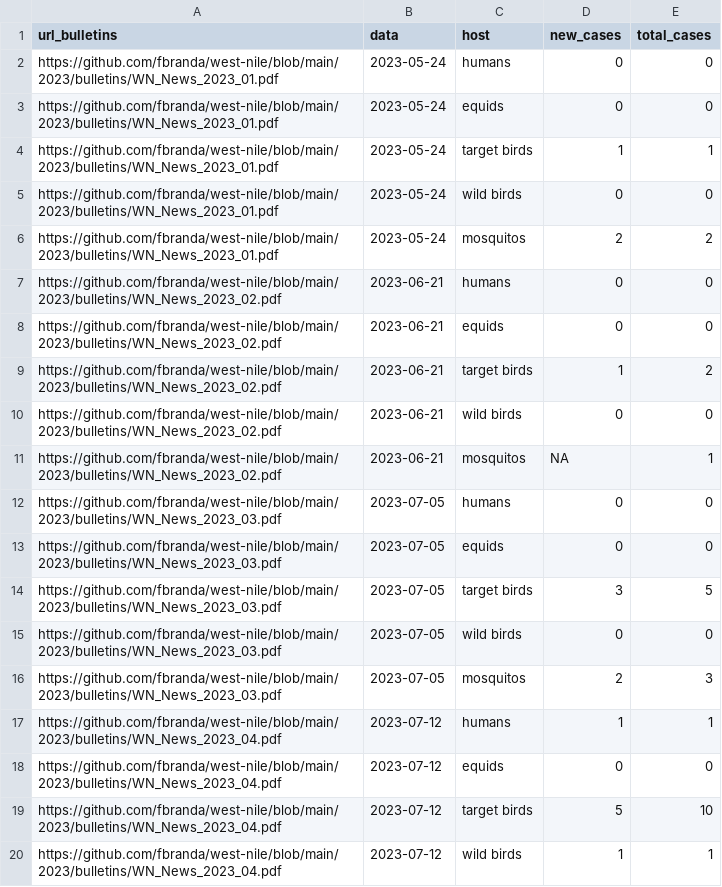
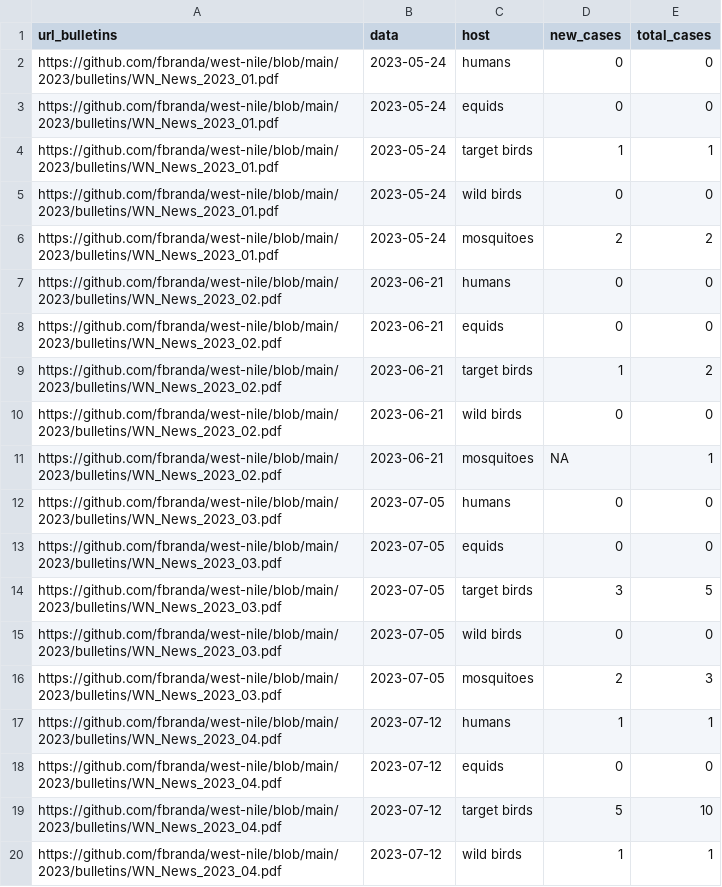
Before and after one commit to fbranda/west-nile, a CSV file: 2023/national-trend/wn-ita-national-trend-2023.csv, drawn as a sheet; only a part is shown; the diff covers the shown part only.

Commit message:
Add files via upload

```diff
--- a/2023/national-trend/wn-ita-national-trend-2023.csv
+++ b/2023/national-trend/wn-ita-national-trend-2023.csv
@@ -5,3 +5,3 @@
 "https://github.com/fbranda/west-nile/blob/main/2023/bulletins/WN_News_2023_01.pdf",2023-05-24,"wild birds","0",0
-"https://github.com/fbranda/west-nile/blob/main/2023/bulletins/WN_News_2023_01.pdf",2023-05-24,"mosquitos","2",2
+"https://github.com/fbranda/west-nile/blob/main/2023/bulletins/WN_News_2023_01.pdf",2023-05-24,"mosquitoes","2",2
 "https://github.com/fbranda/west-nile/blob/main/2023/bulletins/WN_News_2023_02.pdf",2023-06-21,"humans","0",0
@@ -10,3 +10,3 @@
 "https://github.com/fbranda/west-nile/blob/main/2023/bulletins/WN_News_2023_02.pdf",2023-06-21,"wild birds","0",0
-"https://github.com/fbranda/west-nile/blob/main/2023/bulletins/WN_News_2023_02.pdf",2023-06-21,"mosquitos","NA",1
+"https://github.com/fbranda/west-nile/blob/main/2023/bulletins/WN_News_2023_02.pdf",2023-06-21,"mosquitoes","NA",1
 "https://github.com/fbranda/west-nile/blob/main/2023/bulletins/WN_News_2023_03.pdf",2023-07-05,"humans","0",0
@@ -15,3 +15,3 @@
 "https://github.com/fbranda/west-nile/blob/main/2023/bulletins/WN_News_2023_03.pdf",2023-07-05,"wild birds","0",0
-"https://github.com/fbranda/west-nile/blob/main/2023/bulletins/WN_News_2023_03.pdf",2023-07-05,"mosquitos","2",3
+"https://github.com/fbranda/west-nile/blob/main/2023/bulletins/WN_News_2023_03.pdf",2023-07-05,"mosquitoes","2",3
 "https://github.com/fbranda/west-nile/blob/main/2023/bulletins/WN_News_2023_04.pdf",2023-07-12,"humans","1",1
```
Also changed, not shown: 5 edited cells elsewhere in this file.
